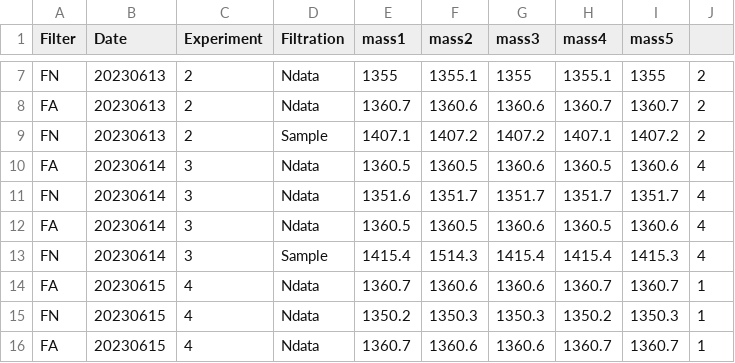
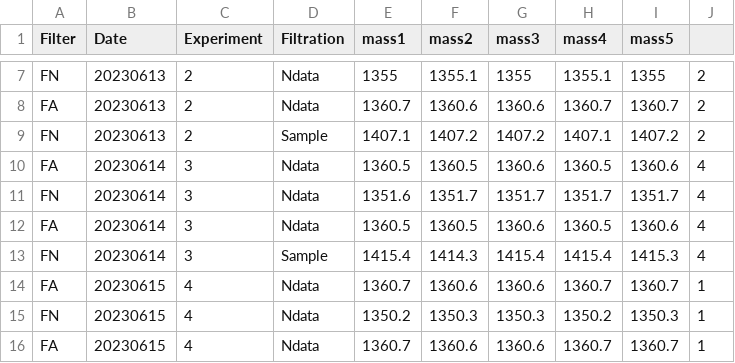
Before and after one commit to LRCFS/Fibre-Evidence_Shedding_washing-activities, a CSV file: Data_filtration_fibre weight_G3.csv, drawn as a sheet; only a part is shown, gaps mark what is left out.

```diff
--- a/Data_filtration_fibre weight_G3.csv
+++ b/Data_filtration_fibre weight_G3.csv
@@ -12,3 +12,3 @@ FN,20230614,3,Ndata,1351.6,1351.7,1351.7,1351.7,1351.7,4
 FA,20230614,3,Ndata,1360.5,1360.5,1360.6,1360.5,1360.6,4
-FN,20230614,3,Sample,1415.4,1514.3,1415.4,1415.4,1415.3,4
+FN,20230614,3,Sample,1415.4,1414.3,1415.4,1415.4,1415.3,4
 FA,20230615,4,Ndata,1360.7,1360.6,1360.6,1360.7,1360.7,1
```
Also changed, not shown: 15 other files.
